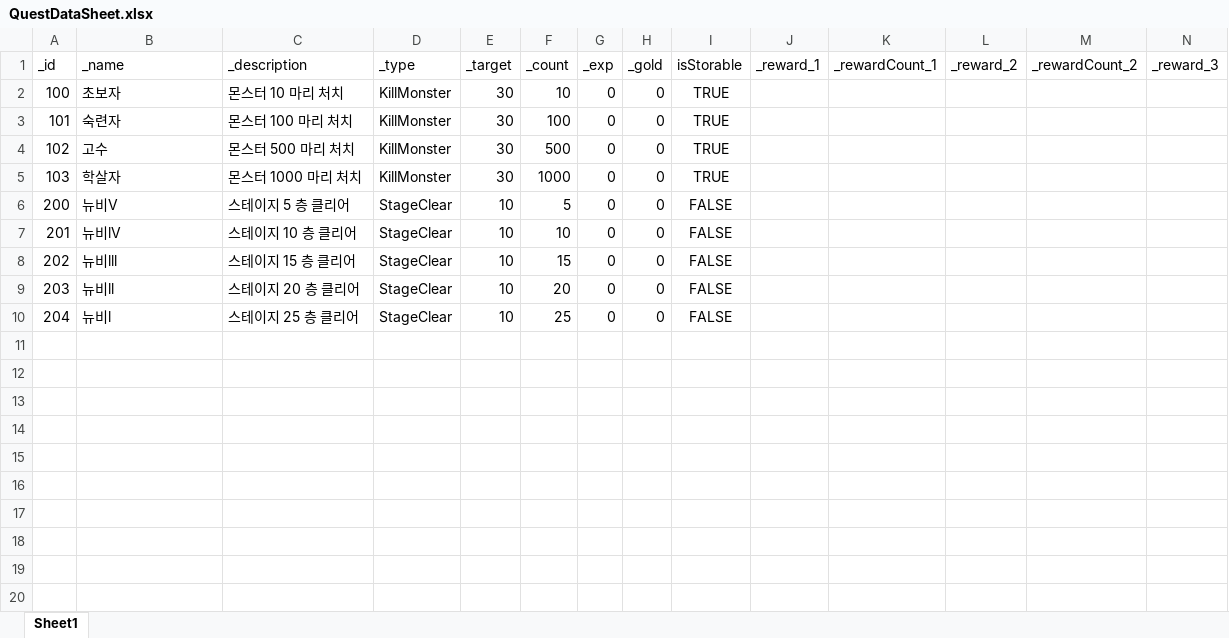
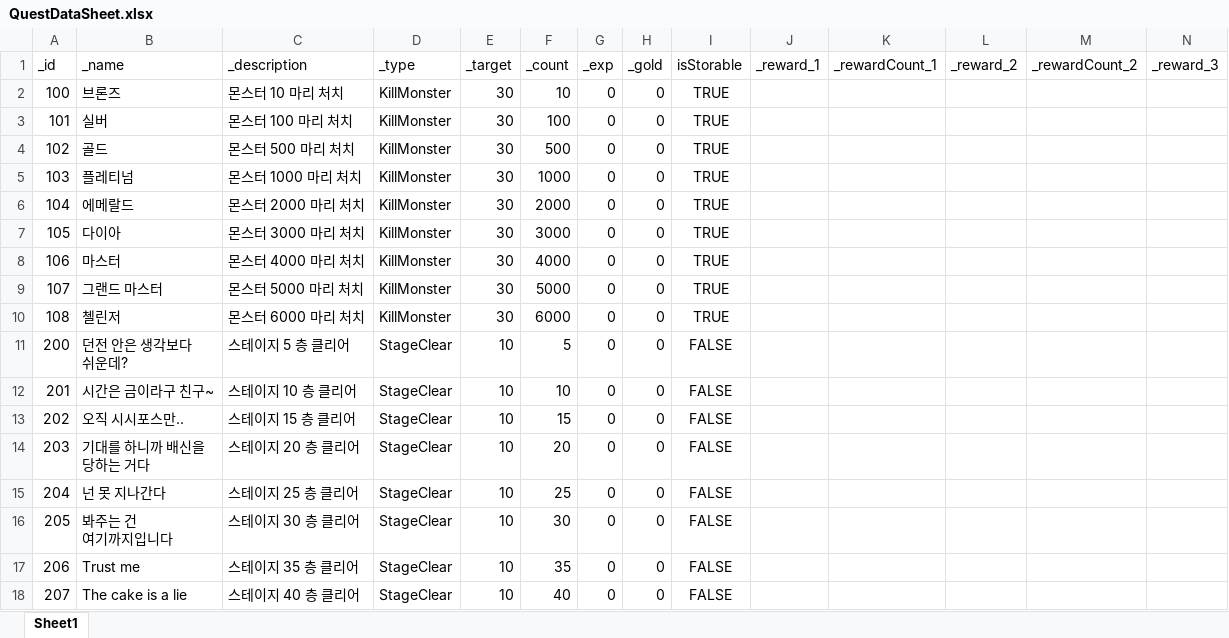
Before and after one commit to GGB97/Sisyphus_Mirror, an Excel workbook: Assets/Excel/Quest/QuestDataSheet.xlsx, sheet Sheet1, drawn as a sheet; only a part is shown; values as stored, in another font and other column widths than the file's, no borders; addresses are those after the commit; rows hold the shown columns only; ↵ is a line break in a cell; the diff names each change by its address in the sheet, - before the commit and + after, or states it on an @@ line.

```diff
--- a/Assets/Excel/Quest/QuestDataSheet.xlsx (sheet Sheet1)
+++ b/Assets/Excel/Quest/QuestDataSheet.xlsx (sheet Sheet1)
-B2 (_name): 초보자
+B2 (_name): 브론즈
-B3 (_name): 숙련자
+B3 (_name): 실버
-B4 (_name): 고수
+B4 (_name): 골드
-B5 (_name): 학살자
+B5 (_name): 플레티넘
+row 6: 104 | 에메랄드 | 몬스터 2000 마리 처치 | KillMonster | 30 | 2000 | 0 | 0 | TRUE
+row 7: 105 | 다이아 | 몬스터 3000 마리 처치 | KillMonster | 30 | 3000 | 0 | 0 | TRUE
+row 8: 106 | 마스터 | 몬스터 4000 마리 처치 | KillMonster | 30 | 4000 | 0 | 0 | TRUE
+row 9: 107 | 그랜드 마스터 | 몬스터 5000 마리 처치 | KillMonster | 30 | 5000 | 0 | 0 | TRUE
+row 10: 108 | 첼린저 | 몬스터 6000 마리 처치 | KillMonster | 30 | 6000 | 0 | 0 | TRUE
-B11 (_name): 뉴비V
+B11 (_name): 던전 안은 생각보다 ↵ 쉬운데?
-B12 (_name): 뉴비lV
+B12 (_name): 시간은 금이라구 친구~
-B13 (_name): 뉴비lll
+B13 (_name): 오직 시시포스만..
-B14 (_name): 뉴비ll
+B14 (_name): 기대를 하니까 배신을 ↵ 당하는 거다
-B15 (_name): 뉴비l
+B15 (_name): 넌 못 지나간다
+row 16: 205 | 봐주는 건 ↵ 여기까지입니다 | 스테이지 30 층 클리어 | StageClear | 10 | 30 | 0 | 0 | FALSE
+row 17: 206 | Trust me | 스테이지 35 층 클리어 | StageClear | 10 | 35 | 0 | 0 | FALSE
+row 18: 207 | The cake is a lie | 스테이지 40 층 클리어 | StageClear | 10 | 40 | 0 | 0 | FALSE
```
Also changed, not shown: 3 other files.
